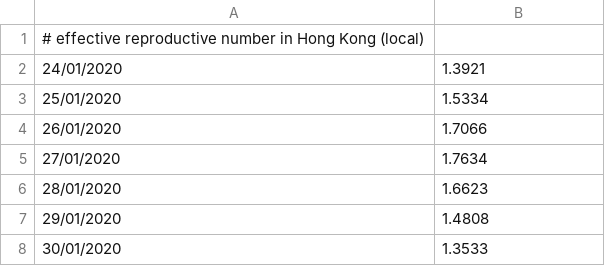
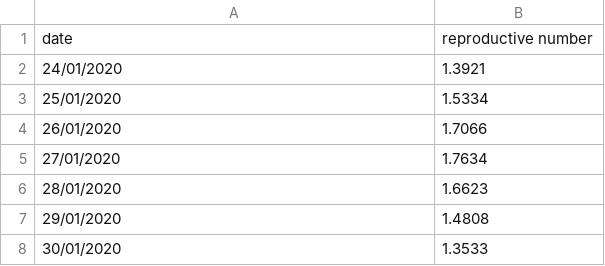
Before and after one commit to ww123w/PwC-stem-team-headache-, a CSV file: Data/effective_reproductive_local_2.csv, drawn as a sheet; only a part is shown; removed rows and columns are numbered as before the commit, all else as after; the diff names each change by its address in the sheet, - before the commit and + after, or states it on an @@ line.

```diff
--- a/Data/effective_reproductive_local_2.csv
+++ b/Data/effective_reproductive_local_2.csv
-row 1: # effective reproductive number in Hong Kong (local)
+row 1: date | reproductive number
```
Also changed, not shown: 4 other files.
